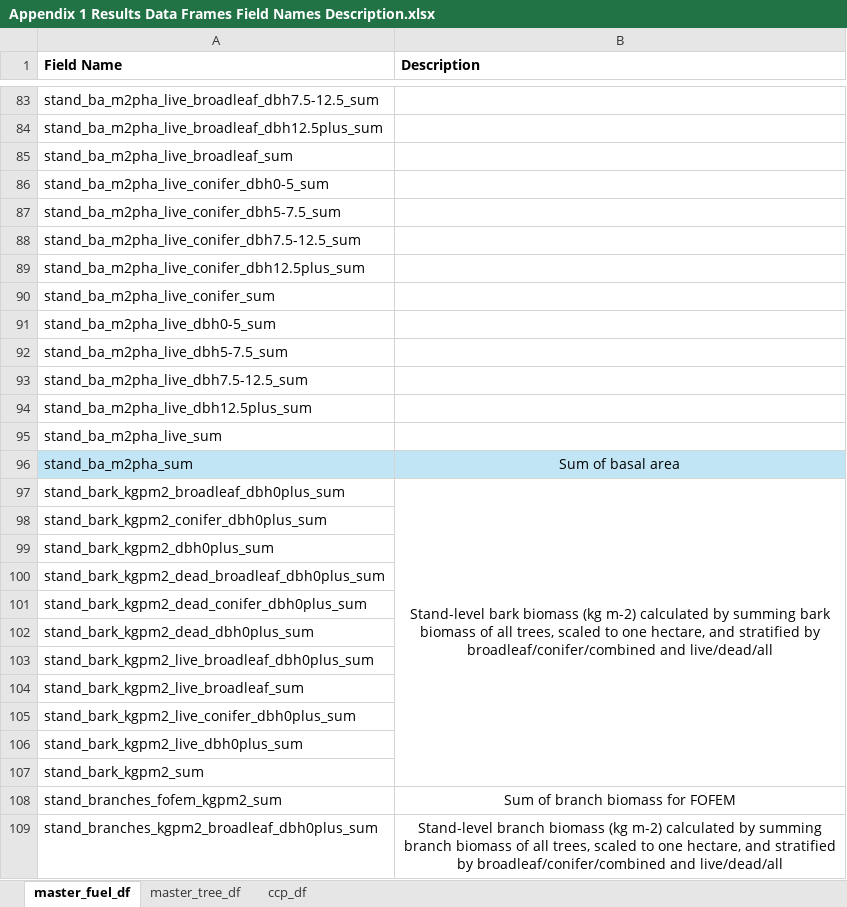
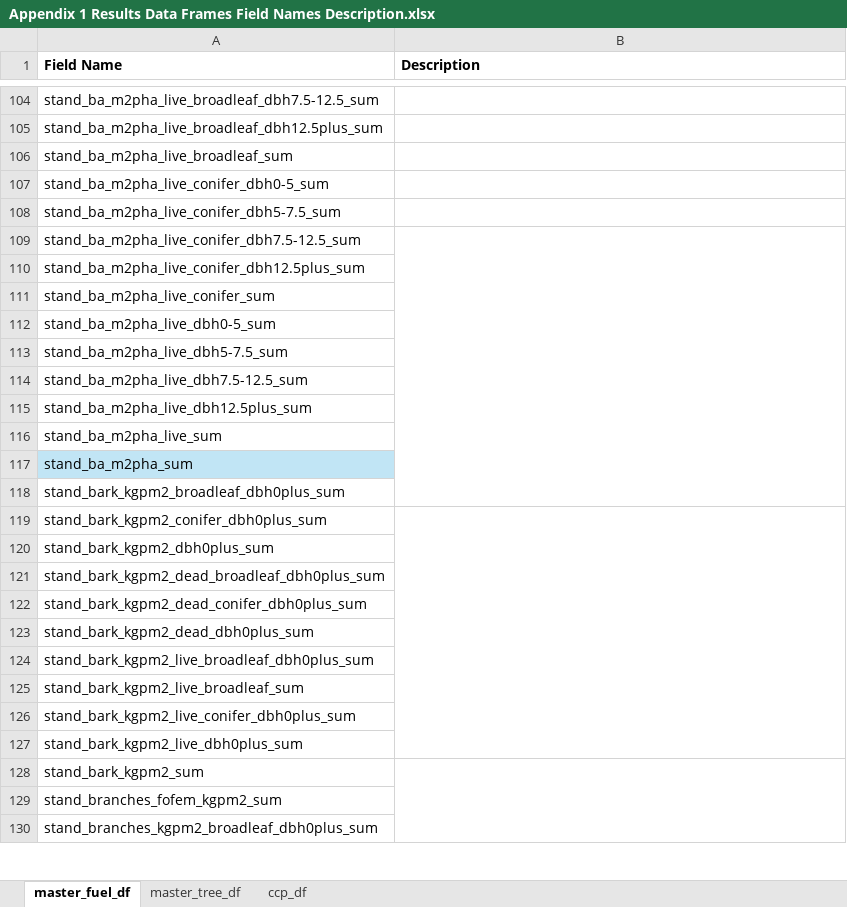
Before and after one commit to gagreene/FuelAnalyst, an Excel workbook: docs/reference/Appendix 1 Results Data Frames Field Names Description.xlsx, sheet master_fuel_df, drawn as a sheet; only a part is shown, gaps mark what is left out; values as stored, in another font and other column widths than the file's, no borders; removed rows and columns are numbered as before the commit, all else as after; the diff covers the shown part only; the diff names each change by its address in the sheet, - before the commit and + after, or states it on an @@ line.

```diff
--- a/docs/reference/Appendix 1 Results Data Frames Field Names Description.xlsx (sheet master_fuel_df)
+++ b/docs/reference/Appendix 1 Results Data Frames Field Names Description.xlsx (sheet master_fuel_df)
+B109:B118 merged
-B117 (Description): Sum of basal area
+B117 (Description): (empty)
-B118 (Description): Stand-level bark biomass (kg m-2) calculated by summing bark biomass of all trees, scaled to one hectare, and stratified by broadleaf/conifer/combined and live/dead/all
+B118 (Description): (empty)
-B97:B107 merged
+B119:B127 merged
+B128:B181 merged
-B129 (Description): Sum of branch biomass for FOFEM
+B129 (Description): (empty)
-B130 (Description): Stand-level branch biomass (kg m-2) calculated by summing branch biomass of all trees, scaled to one hectare, and stratified by broadleaf/conifer/combined and live/dead/all
+B130 (Description): (empty)
-B109:B118 merged
```
Also changed, not shown: 21 added rows, 54 edited cells, cell formats and merged cells elsewhere in this sheet, 14 other files.
